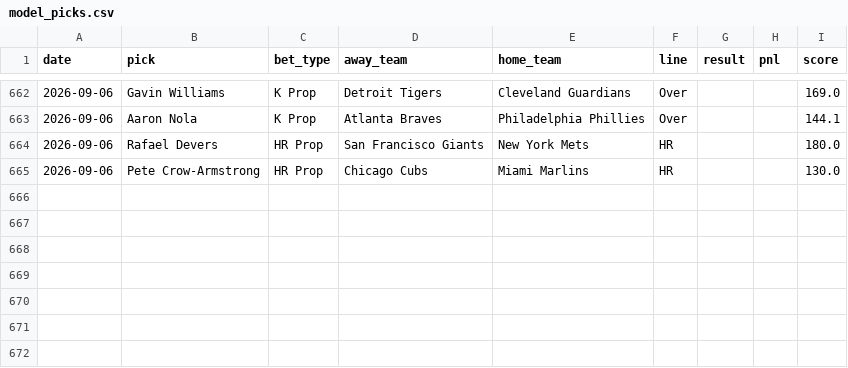
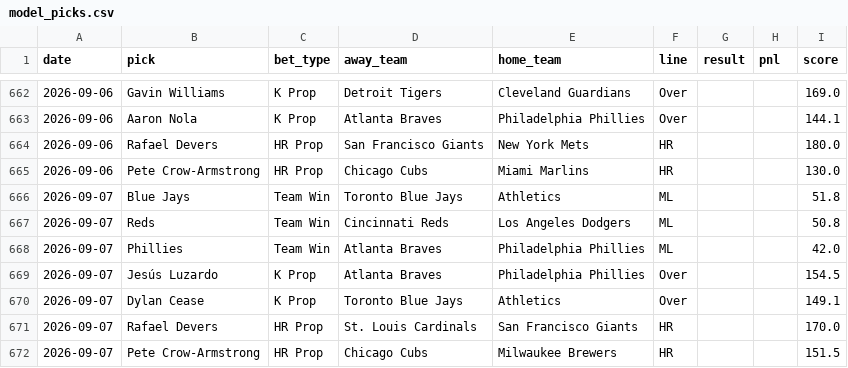
Before and after one commit to HitByOne/mlb-dashboard, a CSV file: data/model_picks.csv, drawn as a sheet; only a part is shown, gaps mark what is left out; the diff names each change by its address in the sheet, - before the commit and + after, or states it on an @@ line.

```diff
--- a/data/model_picks.csv
+++ b/data/model_picks.csv
+row 666: 2026-09-07 | Blue Jays | Team Win | Toronto Blue Jays | Athletics | ML |  |  | 51.8
+row 667: 2026-09-07 | Reds | Team Win | Cincinnati Reds | Los Angeles Dodgers | ML |  |  | 50.8
+row 668: 2026-09-07 | Phillies | Team Win | Atlanta Braves | Philadelphia Phillies | ML |  |  | 42.0
+row 669: 2026-09-07 | Jesús Luzardo | K Prop | Atlanta Braves | Philadelphia Phillies | Over |  |  | 154.5
+row 670: 2026-09-07 | Dylan Cease | K Prop | Toronto Blue Jays | Athletics | Over |  |  | 149.1
+row 671: 2026-09-07 | Rafael Devers | HR Prop | St. Louis Cardinals | San Francisco Giants | HR |  |  | 170.0
+row 672: 2026-09-07 | Pete Crow-Armstrong | HR Prop | Chicago Cubs | Milwaukee Brewers | HR |  |  | 151.5
```
Also changed, not shown: data/matchups.csv, data/pitcher_stats.csv, 15 other files.
